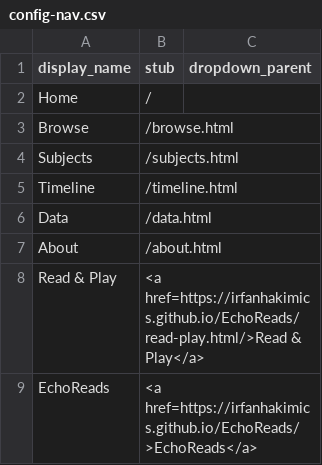
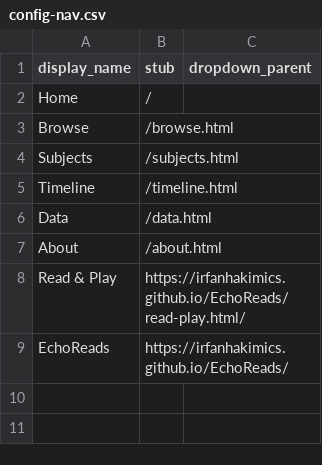
Before and after one commit to irfanhakimics/echoreadscsv, a CSV file: _data/config-nav.csv, drawn as a sheet.

Commit message:
lol

```diff
--- a/_data/config-nav.csv
+++ b/_data/config-nav.csv
@@ -7,3 +7,3 @@ Data,/data.html,
 About,/about.html,
-Read & Play,<a href=https://irfanhakimics.github.io/EchoReads/read-play.html/>Read & Play</a>
-EchoReads,<a href=https://irfanhakimics.github.io/EchoReads/>EchoReads</a>
+Read & Play,https://irfanhakimics.github.io/EchoReads/read-play.html/
+EchoReads,https://irfanhakimics.github.io/EchoReads/
```
